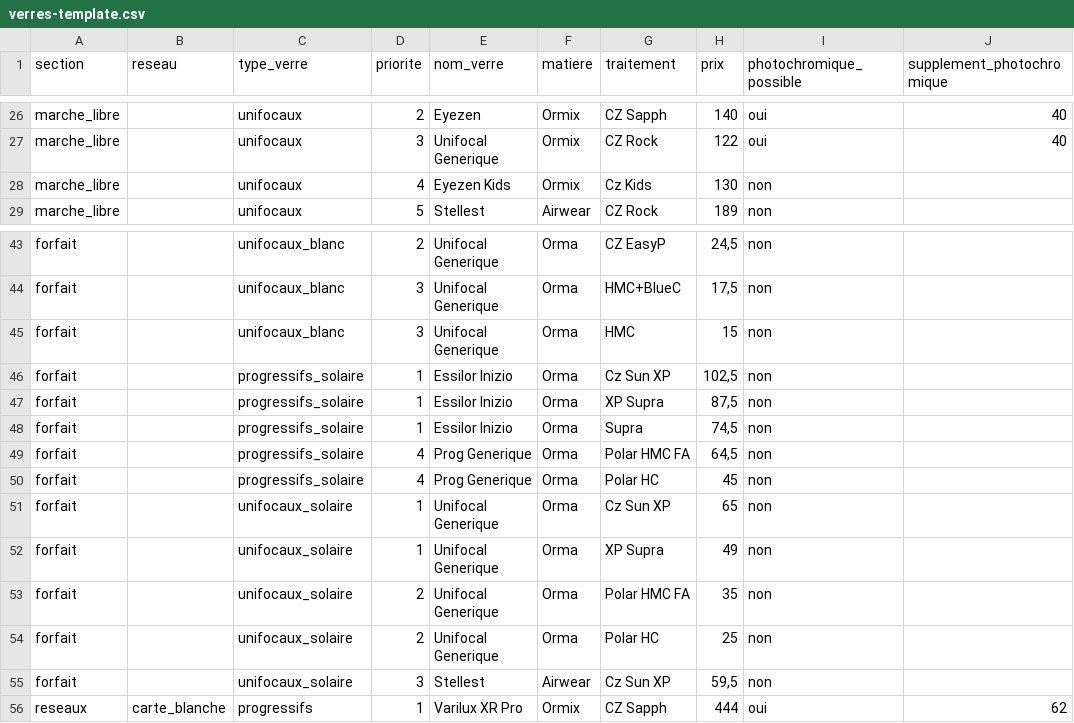
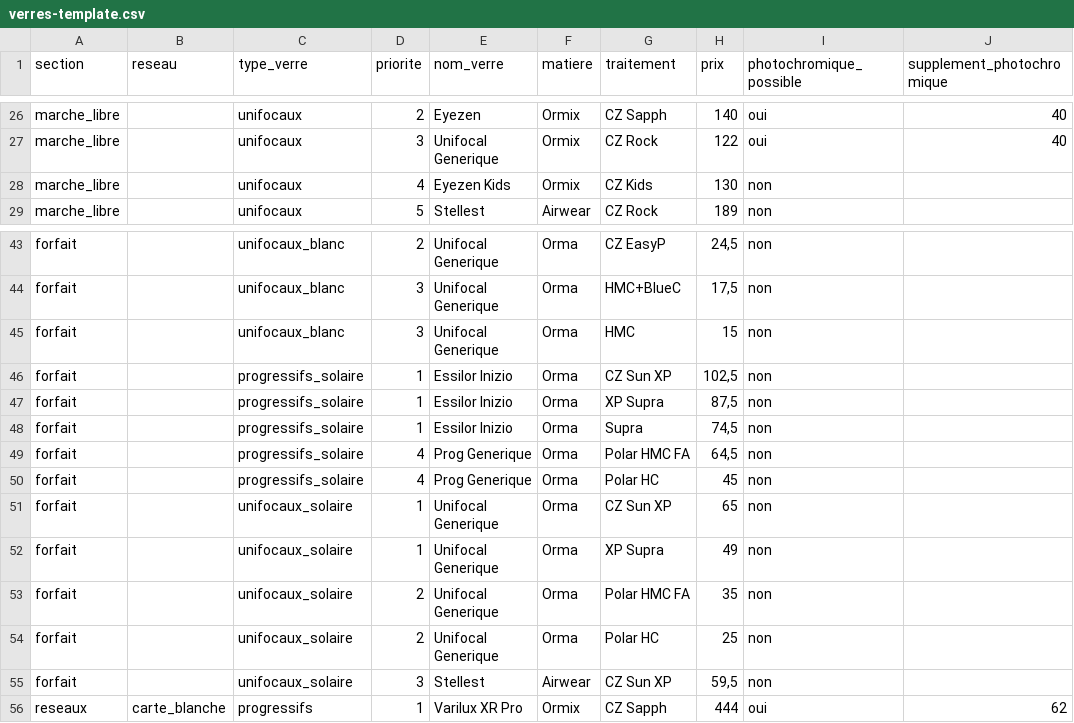
Before and after one commit to hijomi2013/orion-podium-test, a CSV file: data/verres-template.csv, drawn as a sheet; only a part is shown, gaps mark what is left out; the diff names each change by its address in the sheet, - before the commit and + after, or states it on an @@ line.

```diff
--- a/data/verres-template.csv
+++ b/data/verres-template.csv
-G28 (traitement): Cz Kids
+G28 (traitement): CZ Kids
-G46 (traitement): Cz Sun XP
+G46 (traitement): CZ Sun XP
-G51 (traitement): Cz Sun XP
+G51 (traitement): CZ Sun XP
-G55 (traitement): Cz Sun XP
+G55 (traitement): CZ Sun XP
```
Also changed, not shown: data/pedagogie-template.csv, 49 other files.
